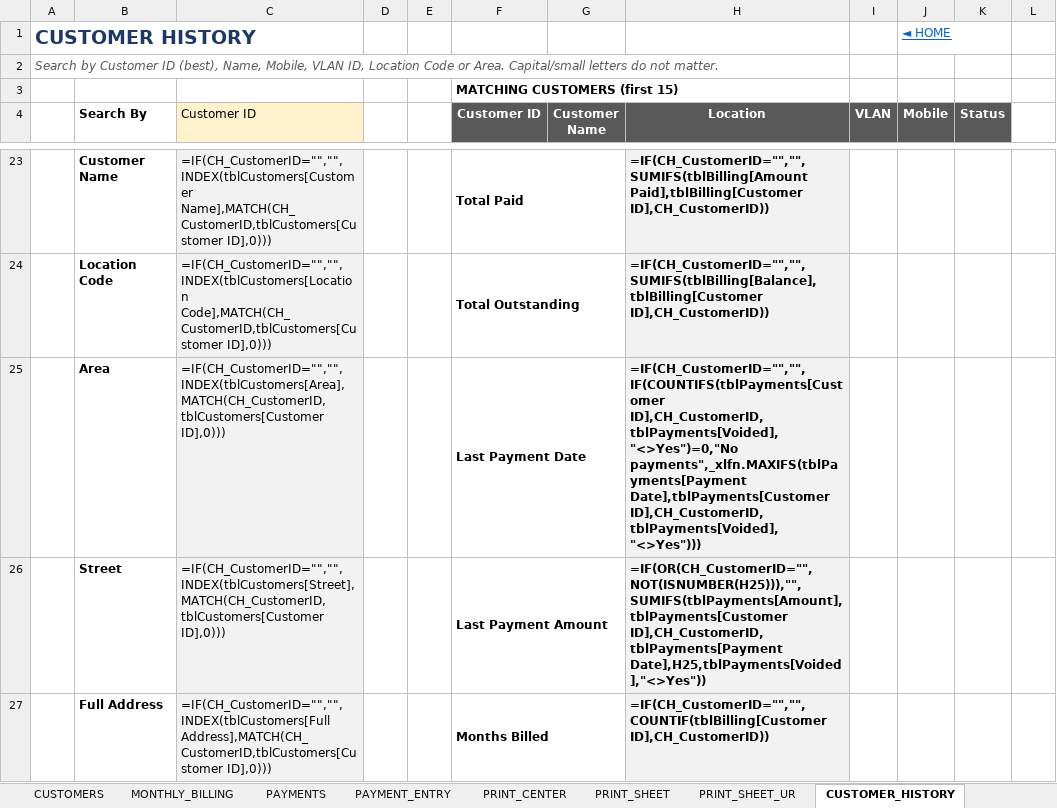
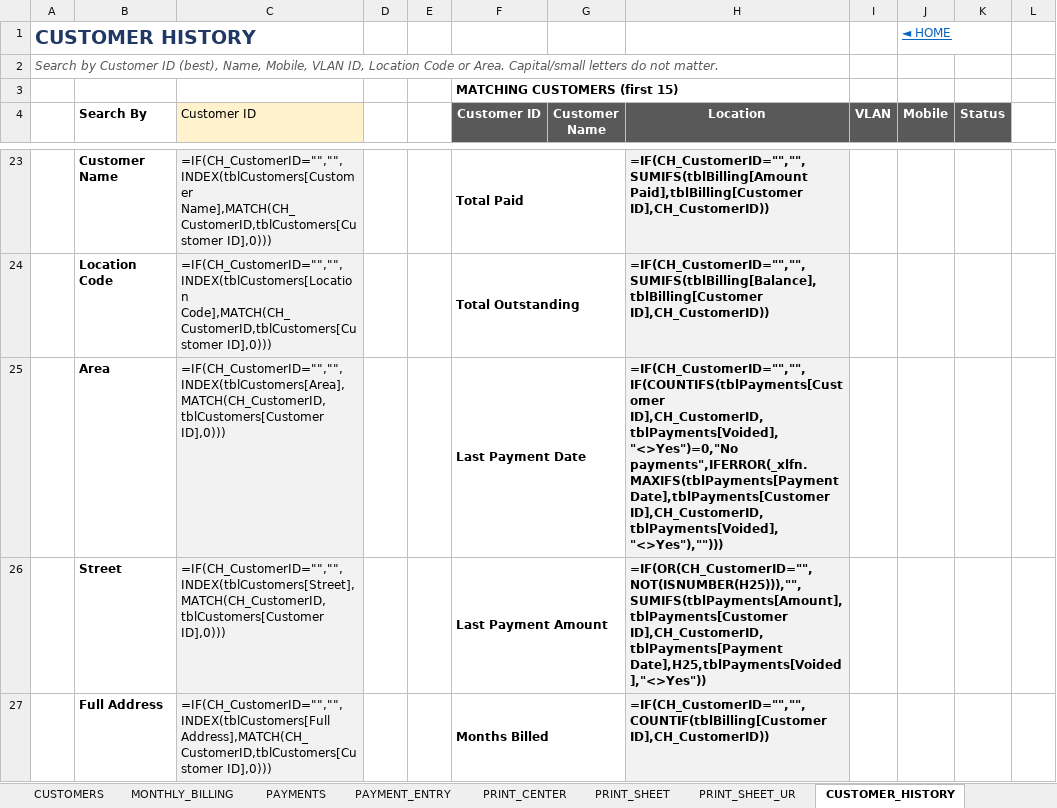
Before and after one commit to Rix10129/Poultry-, an Excel workbook: CITY_LINKS_RECOVERY/data/DEMO_CITY_LINKS_Recovery.xlsx, sheet CUSTOMER_HISTORY, drawn as a sheet; only a part is shown, gaps mark what is left out; values as stored, in another font and other column widths than the file's, no borders; formulas without a stored value are shown as written; conditional formats not drawn; the diff names each change by its address in the sheet, - before the commit and + after, or states it on an @@ line.

```diff
--- a/CITY_LINKS_RECOVERY/data/DEMO_CITY_LINKS_Recovery.xlsx (sheet CUSTOMER_HISTORY)
+++ b/CITY_LINKS_RECOVERY/data/DEMO_CITY_LINKS_Recovery.xlsx (sheet CUSTOMER_HISTORY)
-H25 (Location): =IF(CH_CustomerID="","",IF(COUNTIFS(tblPayments[Customer ID],CH_CustomerID,tblPayments[Voided],"<>Yes")=0,"No payments",_xlfn.MAXIFS(tblPayments[Payment Date],tblPayments[Customer ID],CH_CustomerID,tblPayments[Voided],"<>Yes")))
+H25 (Location): =IF(CH_CustomerID="","",IF(COUNTIFS(tblPayments[Customer ID],CH_CustomerID,tblPayments[Voided],"<>Yes")=0,"No payments",IFERROR(_xlfn.MAXIFS(tblPayments[Payment Date],tblPayments[Customer ID],CH_CustomerID,tblPayments[Voided],"<>Yes"),"")))
```
Also changed, not shown: sheet PAYMENTS, sheet MONTHLY_BILLING, sheet CUSTOMER_EVENTS, sheet MONTHS, CITY_LINKS_RECOVERY/data/CITY_LINKS_Recovery.xlsx, 9 other files.
